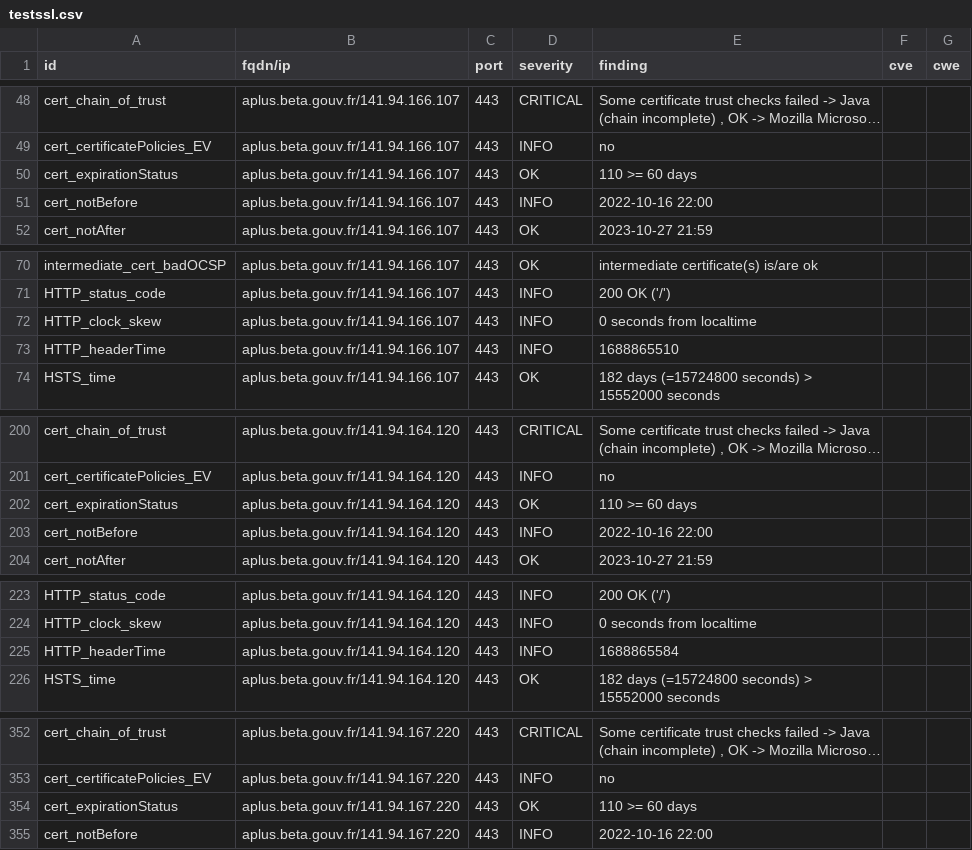
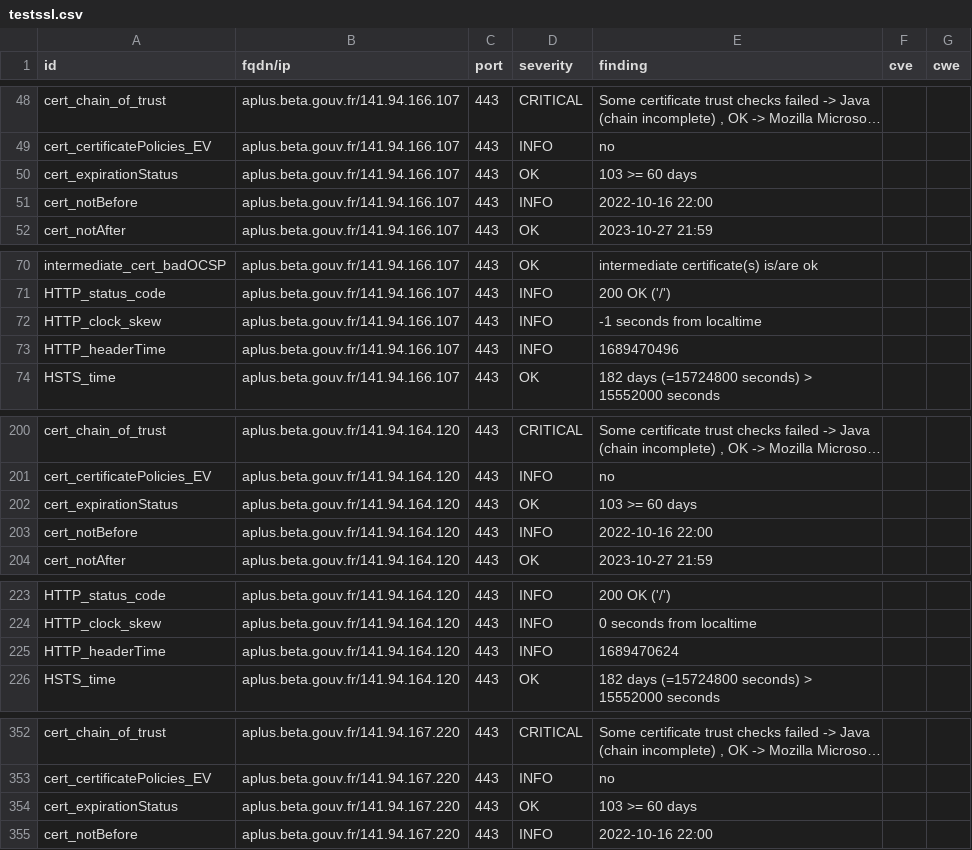
Before and after one commit to Inclusion-Numerique/dashlord, a CSV file: results/aHR0cHM6Ly9hcGx1cy5iZXRhLmdvdXYuZnI=/testssl.csv, drawn as a sheet; only a part is shown, gaps mark what is left out; long unchanged cells end in …; the diff covers the shown part only.

```diff
--- a/results/aHR0cHM6Ly9hcGx1cy5iZXRhLmdvdXYuZnI=/testssl.csv
+++ b/results/aHR0cHM6Ly9hcGx1cy5iZXRhLmdvdXYuZnI=/testssl.csv
@@ -49,3 +49,3 @@
 "cert_certificatePolicies_EV","aplus.beta.gouv.fr/141.94.166.107","443","INFO","no","",""
-"cert_expirationStatus","aplus.beta.gouv.fr/141.94.166.107","443","OK","110 >= 60 days","",""
+"cert_expirationStatus","aplus.beta.gouv.fr/141.94.166.107","443","OK","103 >= 60 days","",""
 "cert_notBefore","aplus.beta.gouv.fr/141.94.166.107","443","INFO","2022-10-16 22:00","",""
@@ -71,4 +71,4 @@
 "HTTP_status_code","aplus.beta.gouv.fr/141.94.166.107","443","INFO","200 OK ('/')","",""
-"HTTP_clock_skew","aplus.beta.gouv.fr/141.94.166.107","443","INFO","0 seconds from localtime","",""
-"HTTP_headerTime","aplus.beta.gouv.fr/141.94.166.107","443","INFO","1688865510","",""
+"HTTP_clock_skew","aplus.beta.gouv.fr/141.94.166.107","443","INFO","-1 seconds from localtime","",""
+"HTTP_headerTime","aplus.beta.gouv.fr/141.94.166.107","443","INFO","1689470496","",""
 "HSTS_time","aplus.beta.gouv.fr/141.94.166.107","443","OK","182 days (=15724800 seconds) > 15552000 seconds","",""
@@ -201,3 +201,3 @@
 "cert_certificatePolicies_EV","aplus.beta.gouv.fr/141.94.164.120","443","INFO","no","",""
-"cert_expirationStatus","aplus.beta.gouv.fr/141.94.164.120","443","OK","110 >= 60 days","",""
+"cert_expirationStatus","aplus.beta.gouv.fr/141.94.164.120","443","OK","103 >= 60 days","",""
 "cert_notBefore","aplus.beta.gouv.fr/141.94.164.120","443","INFO","2022-10-16 22:00","",""
@@ -224,3 +224,3 @@
 "HTTP_clock_skew","aplus.beta.gouv.fr/141.94.164.120","443","INFO","0 seconds from localtime","",""
-"HTTP_headerTime","aplus.beta.gouv.fr/141.94.164.120","443","INFO","1688865584","",""
+"HTTP_headerTime","aplus.beta.gouv.fr/141.94.164.120","443","INFO","1689470624","",""
 "HSTS_time","aplus.beta.gouv.fr/141.94.164.120","443","OK","182 days (=15724800 seconds) > 15552000 seconds","",""
@@ -353,3 +353,3 @@
 "cert_certificatePolicies_EV","aplus.beta.gouv.fr/141.94.167.220","443","INFO","no","",""
-"cert_expirationStatus","aplus.beta.gouv.fr/141.94.167.220","443","OK","110 >= 60 days","",""
+"cert_expirationStatus","aplus.beta.gouv.fr/141.94.167.220","443","OK","103 >= 60 days","",""
 "cert_notBefore","aplus.beta.gouv.fr/141.94.167.220","443","INFO","2022-10-16 22:00","",""
```
Also changed, not shown: 1 edited cell elsewhere in this file, 15 other files.
